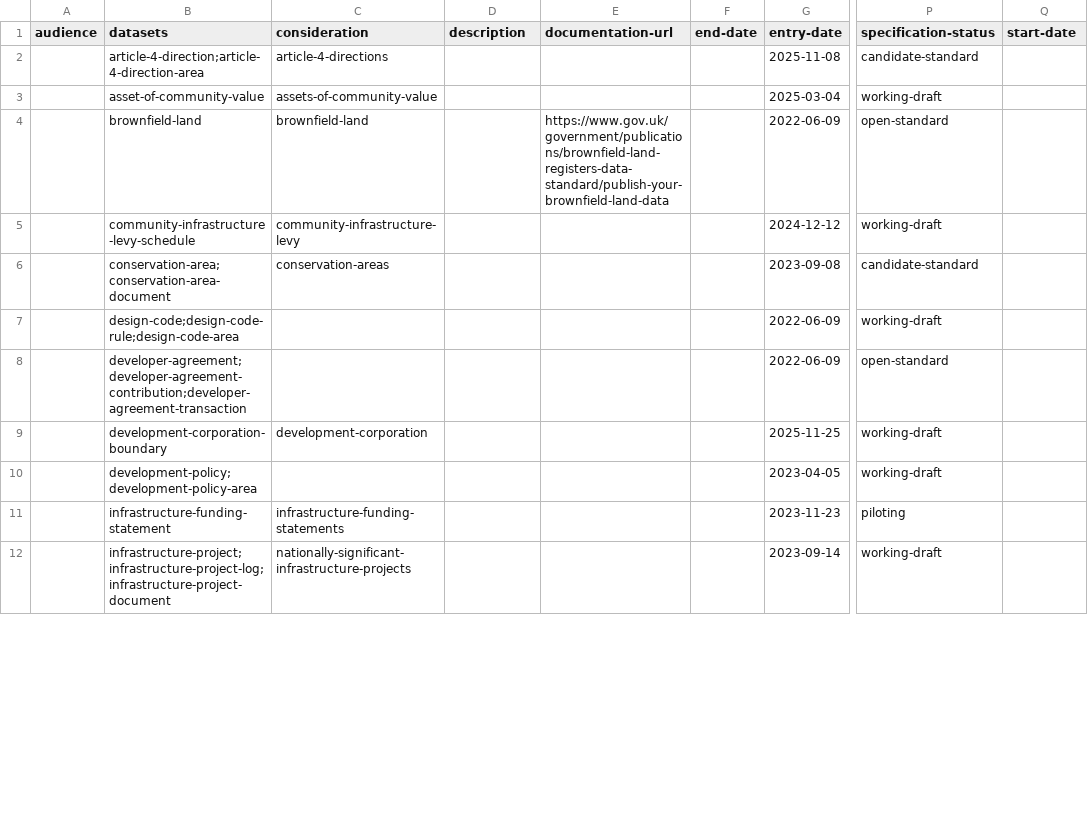
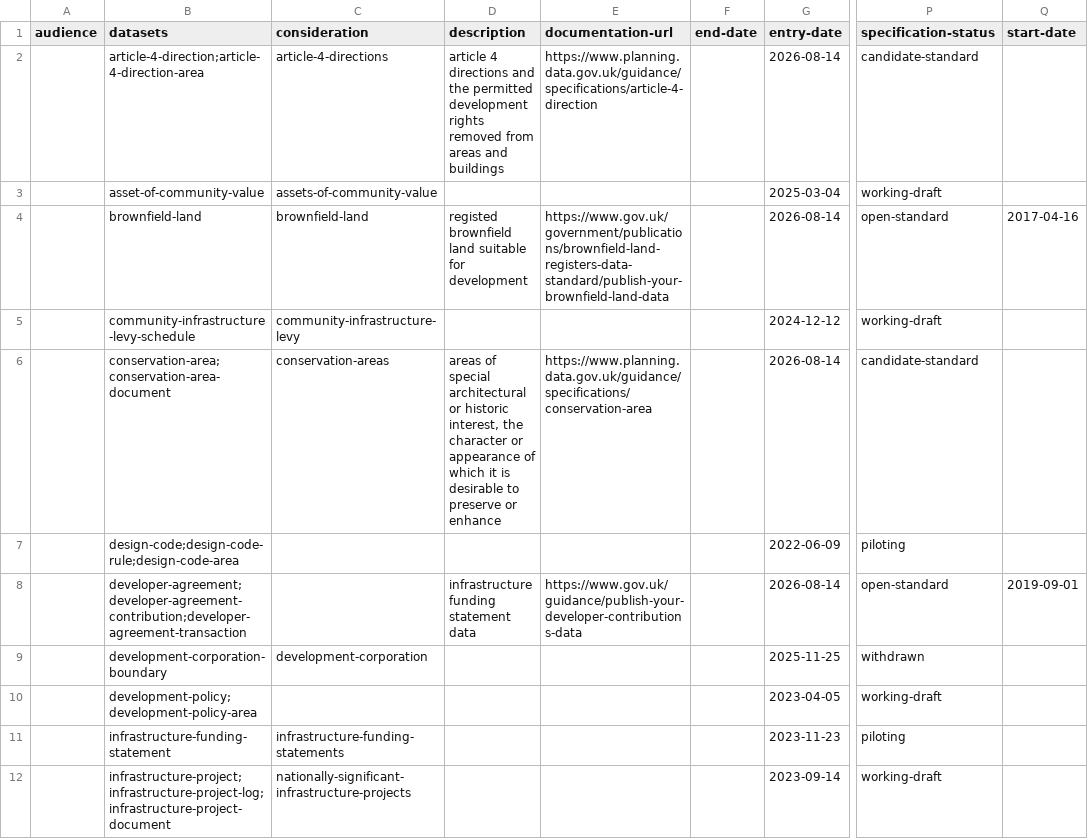
Before and after one commit to digital-land/specification, a CSV file: specification/specification.csv, drawn as a sheet; only a part is shown, gaps mark what is left out; the diff covers the shown part only; the diff names each change by its address in the sheet, - before the commit and + after, or states it on an @@ line.

```diff
--- a/specification/specification.csv
+++ b/specification/specification.csv
-D2 (description): (empty)
+D2 (description): article 4 directions and the permitted development rights removed from areas and buildings
-E2 (documentation-url): (empty)
+E2 (documentation-url): https://www.planning.data.gov.uk/guidance/specifications/article-4-direction
-G2 (entry-date): 2025-11-08
+G2 (entry-date): 2026-08-14
-D4 (description): (empty)
+D4 (description): registed brownfield land suitable for development
-G4 (entry-date): 2022-06-09
+G4 (entry-date): 2026-08-14
-Q4 (start-date): (empty)
+Q4 (start-date): 2017-04-16
-D6 (description): (empty)
+D6 (description): areas of special architectural or historic interest, the character or appearance of which it is desirable to preserve or enhance
-E6 (documentation-url): (empty)
+E6 (documentation-url): https://www.planning.data.gov.uk/guidance/specifications/conservation-area
-G6 (entry-date): 2023-09-08
+G6 (entry-date): 2026-08-14
-P7 (specification-status): working-draft
+P7 (specification-status): piloting
-D8 (description): (empty)
+D8 (description): infrastructure funding statement data
-E8 (documentation-url): (empty)
+E8 (documentation-url): https://www.gov.uk/guidance/publish-your-developer-contributions-data
-G8 (entry-date): 2022-06-09
+G8 (entry-date): 2026-08-14
-Q8 (start-date): (empty)
+Q8 (start-date): 2019-09-01
-P9 (specification-status): working-draft
+P9 (specification-status): withdrawn
```
Also changed, not shown: 17 edited cells elsewhere in this file, 26 other files.
